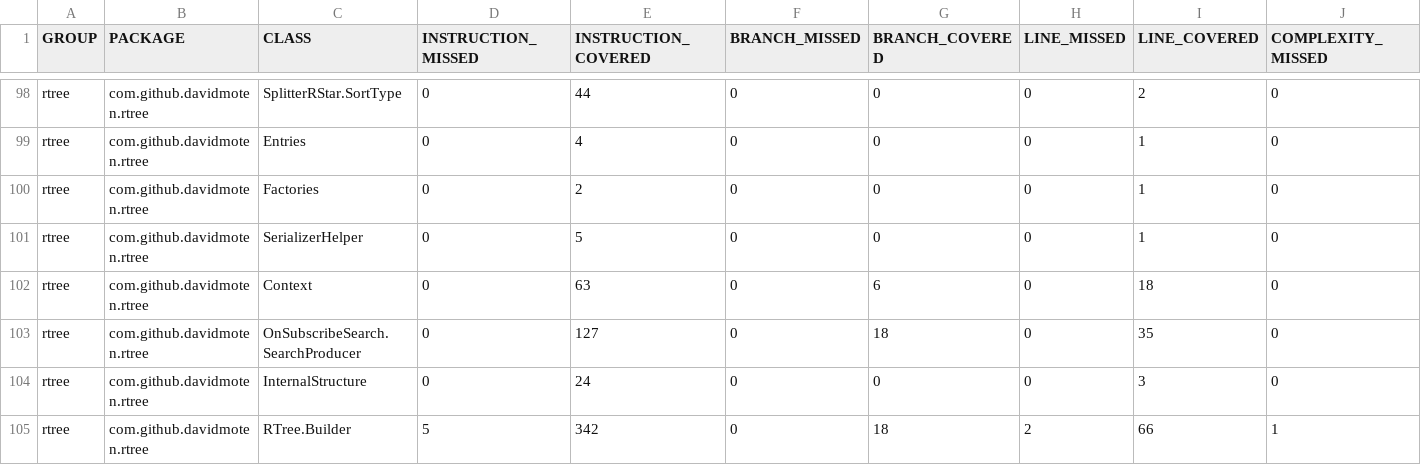
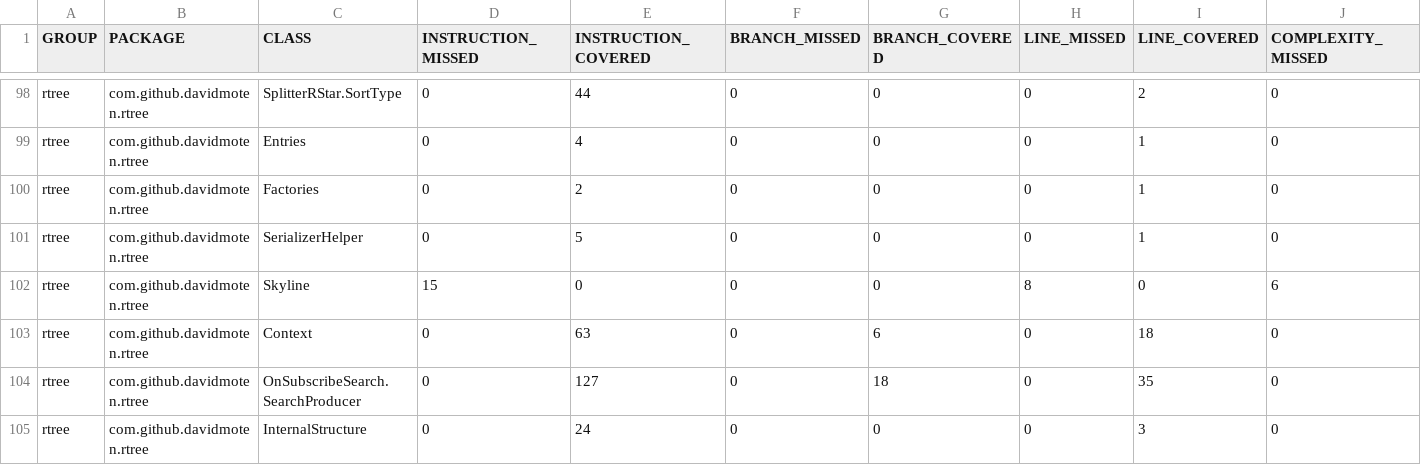
Before and after one commit to Erin6666/rtree, a CSV file: target/site/jacoco/jacoco.csv, drawn as a sheet; only a part is shown, gaps mark what is left out; the shorter side is filled out with more unchanged rows; rows hold the shown columns only; the diff names each change by its address in the sheet, - before the commit and + after, or states it on an @@ line.

```diff
--- a/target/site/jacoco/jacoco.csv
+++ b/target/site/jacoco/jacoco.csv
+row 102: rtree | com.github.davidmoten.rtree | Skyline | 15 | 0 | 0 | 0 | 8 | 0 | 6
```
Also changed, not shown: 55 other files.
